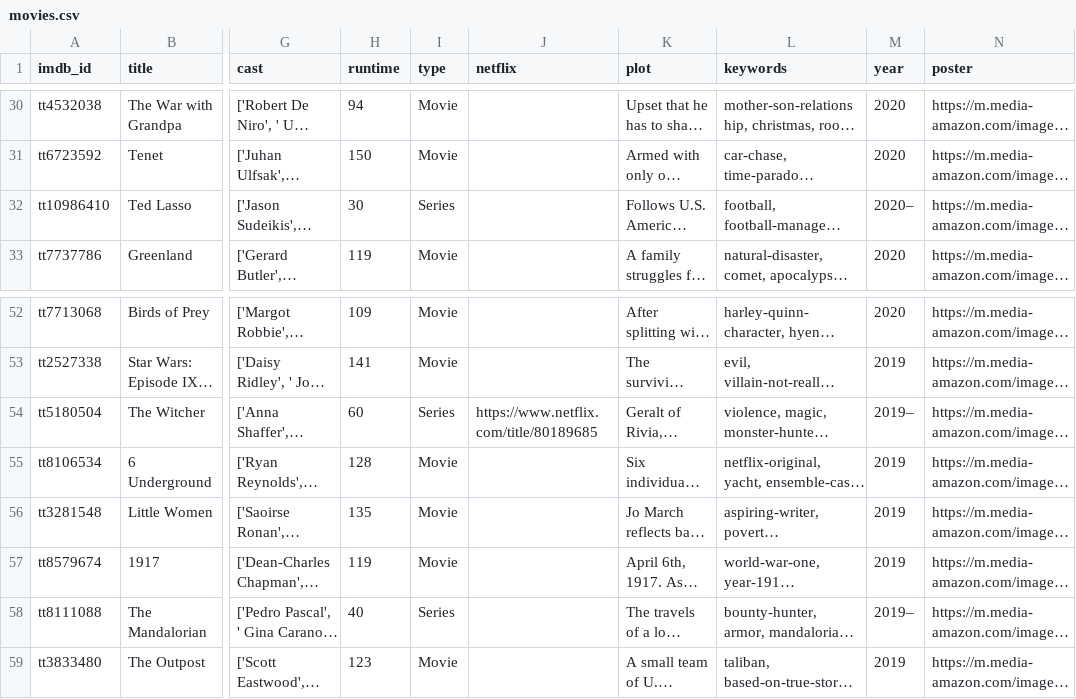
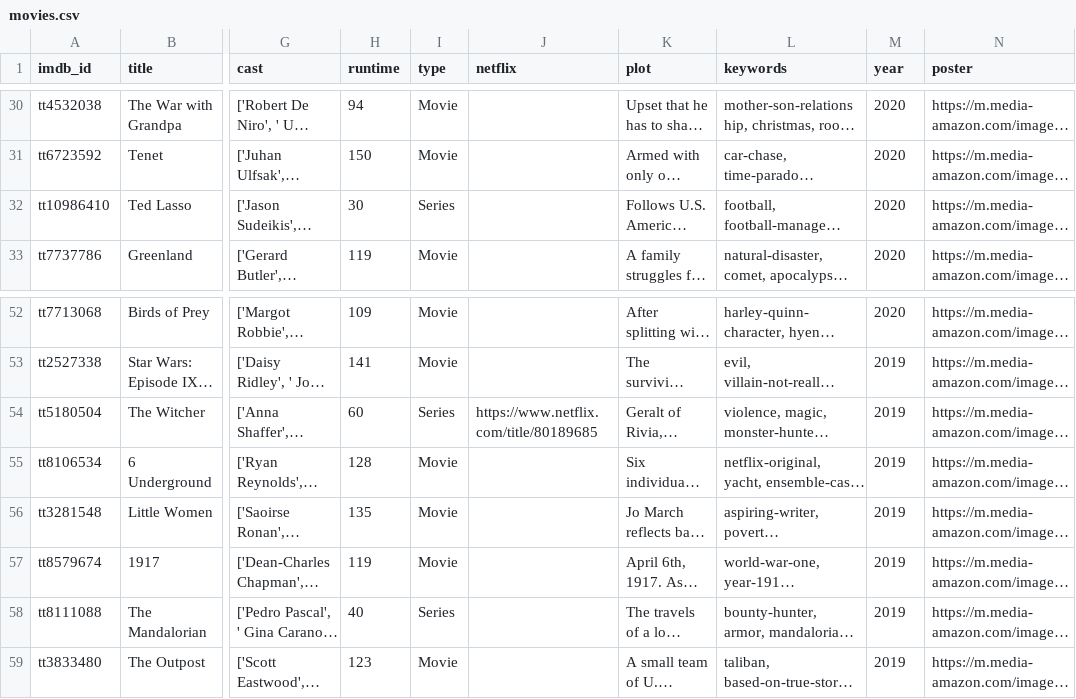
Before and after one commit to jackshendrikov/movie-finder, a CSV file: movies.csv, drawn as a sheet; only a part is shown, gaps mark what is left out; long unchanged cells end in …; the diff names each change by its address in the sheet, - before the commit and + after, or states it on an @@ line.

Commit message:
Fix year parse error

```diff
--- a/movies.csv
+++ b/movies.csv
-M32 (year): 2020–
+M32 (year): 2020
-M54 (year): 2019–
+M54 (year): 2019
-M58 (year): 2019–
+M58 (year): 2019
```
Also changed, not shown: 2 other files.
